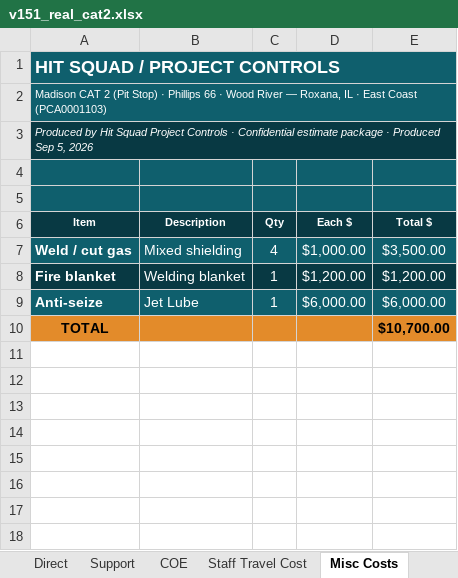
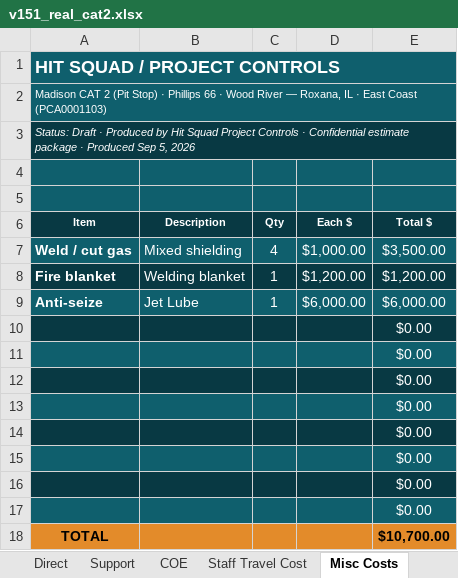
Before and after one commit to robertmhenderson582-ops/hit-squad, an Excel workbook: look-samples/v151_real_cat2.xlsx, sheet Misc Costs, drawn as a sheet; values as stored, in another font and other column widths than the file's, no borders; 4 other sheets too large or unreadable and not compared; the diff names each change by its address in the sheet, - before the commit and + after, or states it on an @@ line.

```diff
--- a/look-samples/v151_real_cat2.xlsx (sheet Misc Costs)
+++ b/look-samples/v151_real_cat2.xlsx (sheet Misc Costs)
-A3 (Item): Produced by…
+A3 (Item): Status: Draft · Produced by…
+row 10:  |  |  |  | $0.00
+row 11:  |  |  |  | $0.00
+row 12:  |  |  |  | $0.00
+row 13:  |  |  |  | $0.00
+row 14:  |  |  |  | $0.00
+row 15:  |  |  |  | $0.00
+row 16:  |  |  |  | $0.00
+row 17:  |  |  |  | $0.00
```
Also changed, not shown: sheet COE, sheet Summary Page, sheet Staff Travel Cost, sheet Job setup, sheet Rate Tables, 1 other file.
